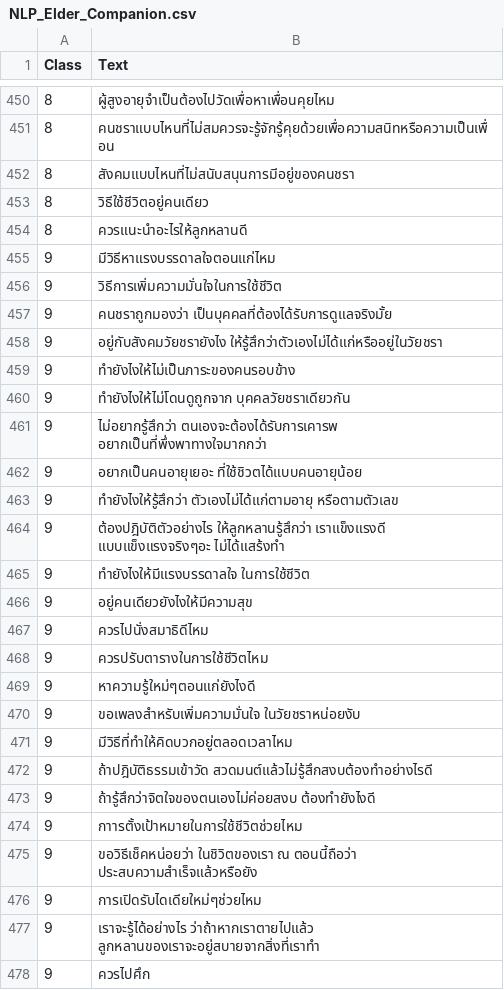
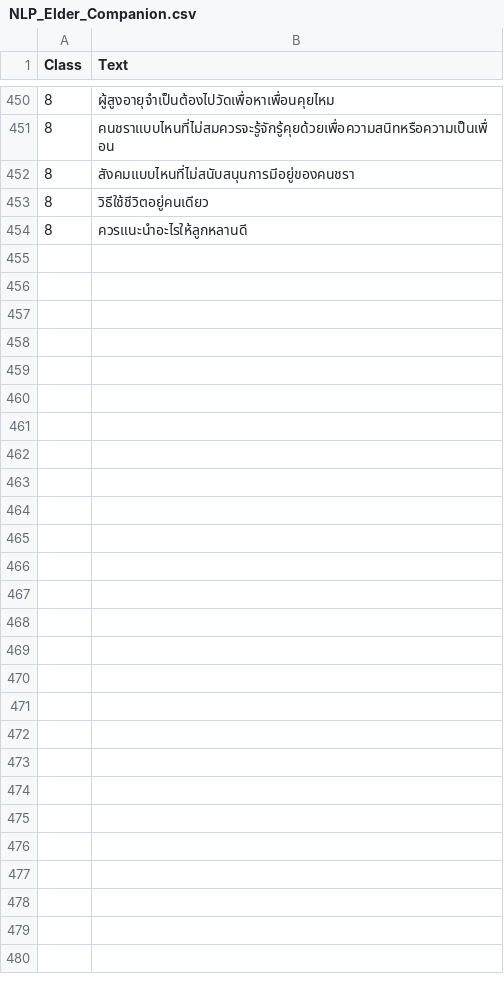
Before and after one commit to MoreINV8/NLP-Project, a CSV file: NLP_Elder_Companion.csv, drawn as a sheet; only a part is shown, gaps mark what is left out.

```diff
--- a/NLP_Elder_Companion.csv
+++ b/NLP_Elder_Companion.csv
@@ -454,25 +454 @@
 8,ควรแนะนำอะไรให้ลูกหลานดี
-9,มีวิธีหาแรงบรรดาลใจตอนแก่ไหม
-9,วิธีการเพิ่มความมั่นใจในการใช้ชีวิต
-9,คนชราถูกมองว่า เป็นบุคคลที่ต้องได้รับการดูแลจริงมั้ย
-9,อยู่กับสังคมวัยชรายังไง ให้รู้สึกว่าตัวเองไม่ได้แก่หรืออยู่ในวัยชรา
-9,ทำยังไงให้ไม่เป็นภาระของคนรอบข้าง
-9,ทำยังไงให้ไม่โดนดูถูกจาก บุคคลวัยชราเดียวกัน
-9,ไม่อยากรู้สึกว่า ตนเองจะต้องได้รับการเคารพ อยากเป็นที่พึ่งพาทางใจมากกว่า
-9,อยากเป็นคนอายุเยอะ ที่ใช้ชิวตได้แบบคนอายุน้อย
-9,ทำยังไงให้รู้สึกว่า ตัวเองไม่ได้แก่ตามอายุ หรือตามตัวเลข
-9,ต้องปฎิบัติตัวอย่างไร ให้ลูกหลานรู้สึกว่า เราแข็งแรงดี แบบแข็งแรงจริงๆอะ ไม่ได้แสร้งทำ
-9,ทำยังไงให้มีแรงบรรดาลใจ ในการใช้ชีวิต
-9,อยู่คนเดียวยังไงให้มีความสุข
-9,ควรไปนั่งสมาธิดีไหม
-9,ควรปรับตารางในการใช้ชีวิตไหม
-9,หาความรู้ใหม่ๆตอนแก่ยังไงดี
-9,ขอเพลงสำหรับเพิ่มความมั่นใจ ในวัยชราหน่อยงับ
-9,มีวิธีที่ทำให้คิดบวกอยู่ตลอดเวลาไหม
-9,ถ้าปฎิบัติธรรมเข้าวัด สวดมนต์แล้วไม่รู้สึกสงบต้องทำอย่างไรดี
-9,ถ้ารู้สึกว่าจิตใจของตนเองไม่ค่อยสงบ ต้องทำยังไงดี
-9,กาารตั้งเป้าหมายในการใช้ชีวิตช่วยไหม
-9,ขอวิธีเช็คหน่อยว่า ในชิวิตของเรา ณ ตอนนี้ถือว่า ประสบความสำเร็จแล้วหรือยัง
-9,การเปิดรับไดเดียใหม่ๆช่วยไหม
-9,เราจะรู้ได้อย่างไร ว่าถ้าหากเราตายไปแล้ว ลูกหลานของเราจะอยู่สบายจากสิ่งที่เราทำ
-9,ควรไปศึก
```
Also changed, not shown: 1 other file.
